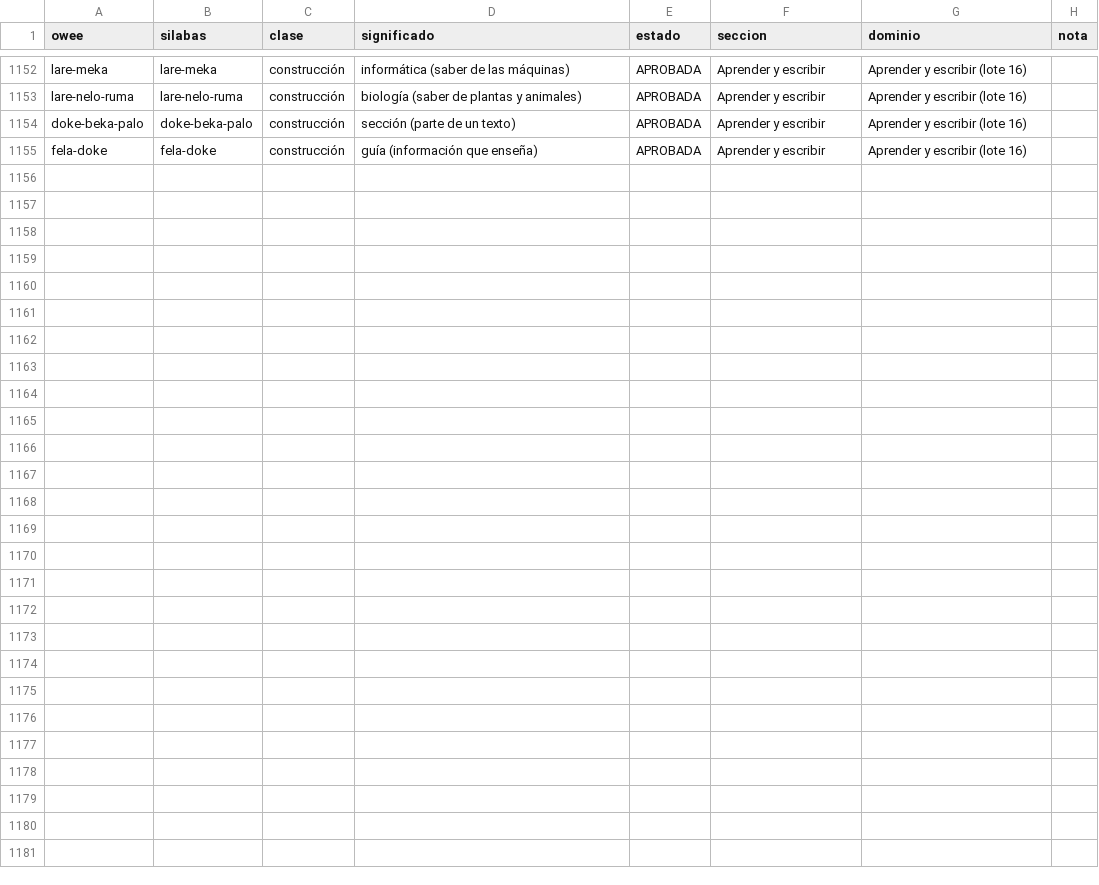
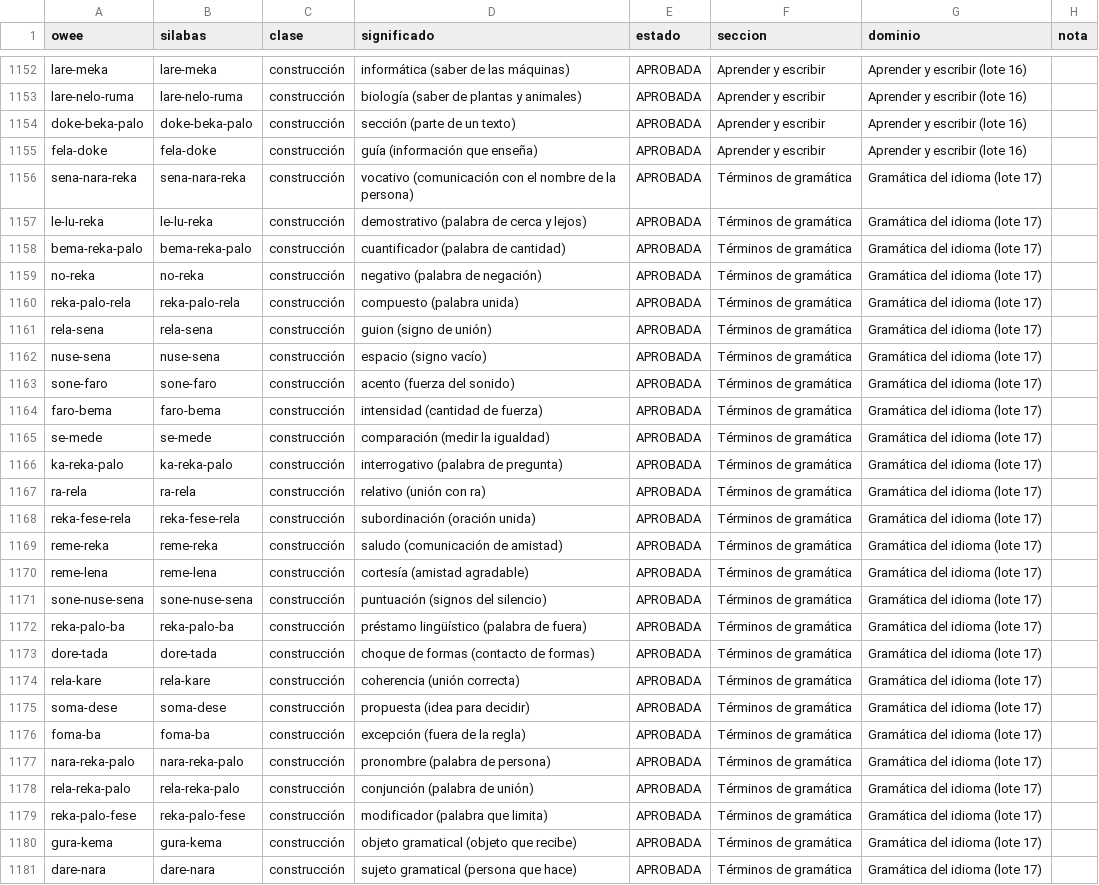
Before and after one commit to oweeme/owee, a TSV file: 02_Diccionario/datos/lexico_ciencias.tsv, drawn as a sheet; only a part is shown, gaps mark what is left out; the diff names each change by its address in the sheet, - before the commit and + after, or states it on an @@ line.

Commit message:
Lote 17 (26 términos de gramática, aprobados), menús y nombre del sitio en Owee/Script, etiqueta del selector con fuente Owee, rondas 2 y 3 de la interfaz (342 textos)

```diff
--- a/02_Diccionario/datos/lexico_ciencias.tsv
+++ b/02_Diccionario/datos/lexico_ciencias.tsv
+row 1156: sena-nara-reka | sena-nara-reka | construcción | vocativo (comunicación con el nombre de la persona) | APROBADA | Términos de gramática | Gramática del idioma (lote 17)
+row 1157: le-lu-reka | le-lu-reka | construcción | demostrativo (palabra de cerca y lejos) | APROBADA | Términos de gramática | Gramática del idioma (lote 17)
+row 1158: bema-reka-palo | bema-reka-palo | construcción | cuantificador (palabra de cantidad) | APROBADA | Términos de gramática | Gramática del idioma (lote 17)
+row 1159: no-reka | no-reka | construcción | negativo (palabra de negación) | APROBADA | Términos de gramática | Gramática del idioma (lote 17)
+row 1160: reka-palo-rela | reka-palo-rela | construcción | compuesto (palabra unida) | APROBADA | Términos de gramática | Gramática del idioma (lote 17)
+row 1161: rela-sena | rela-sena | construcción | guion (signo de unión) | APROBADA | Términos de gramática | Gramática del idioma (lote 17)
+row 1162: nuse-sena | nuse-sena | construcción | espacio (signo vacío) | APROBADA | Términos de gramática | Gramática del idioma (lote 17)
+row 1163: sone-faro | sone-faro | construcción | acento (fuerza del sonido) | APROBADA | Términos de gramática | Gramática del idioma (lote 17)
+row 1164: faro-bema | faro-bema | construcción | intensidad (cantidad de fuerza) | APROBADA | Términos de gramática | Gramática del idioma (lote 17)
+row 1165: se-mede | se-mede | construcción | comparación (medir la igualdad) | APROBADA | Términos de gramática | Gramática del idioma (lote 17)
+row 1166: ka-reka-palo | ka-reka-palo | construcción | interrogativo (palabra de pregunta) | APROBADA | Términos de gramática | Gramática del idioma (lote 17)
+row 1167: ra-rela | ra-rela | construcción | relativo (unión con ra) | APROBADA | Términos de gramática | Gramática del idioma (lote 17)
+row 1168: reka-fese-rela | reka-fese-rela | construcción | subordinación (oración unida) | APROBADA | Términos de gramática | Gramática del idioma (lote 17)
+row 1169: reme-reka | reme-reka | construcción | saludo (comunicación de amistad) | APROBADA | Términos de gramática | Gramática del idioma (lote 17)
+row 1170: reme-lena | reme-lena | construcción | cortesía (amistad agradable) | APROBADA | Términos de gramática | Gramática del idioma (lote 17)
+row 1171: sone-nuse-sena | sone-nuse-sena | construcción | puntuación (signos del silencio) | APROBADA | Términos de gramática | Gramática del idioma (lote 17)
+row 1172: reka-palo-ba | reka-palo-ba | construcción | préstamo lingüístico (palabra de fuera) | APROBADA | Términos de gramática | Gramática del idioma (lote 17)
+row 1173: dore-tada | dore-tada | construcción | choque de formas (contacto de formas) | APROBADA | Términos de gramática | Gramática del idioma (lote 17)
+row 1174: rela-kare | rela-kare | construcción | coherencia (unión correcta) | APROBADA | Términos de gramática | Gramática del idioma (lote 17)
+row 1175: soma-dese | soma-dese | construcción | propuesta (idea para decidir) | APROBADA | Términos de gramática | Gramática del idioma (lote 17)
+row 1176: foma-ba | foma-ba | construcción | excepción (fuera de la regla) | APROBADA | Términos de gramática | Gramática del idioma (lote 17)
+row 1177: nara-reka-palo | nara-reka-palo | construcción | pronombre (palabra de persona) | APROBADA | Términos de gramática | Gramática del idioma (lote 17)
+row 1178: rela-reka-palo | rela-reka-palo | construcción | conjunción (palabra de unión) | APROBADA | Términos de gramática | Gramática del idioma (lote 17)
+row 1179: reka-palo-fese | reka-palo-fese | construcción | modificador (palabra que limita) | APROBADA | Términos de gramática | Gramática del idioma (lote 17)
+row 1180: gura-kema | gura-kema | construcción | objeto gramatical (objeto que recibe) | APROBADA | Términos de gramática | Gramática del idioma (lote 17)
+row 1181: dare-nara | dare-nara | construcción | sujeto gramatical (persona que hace) | APROBADA | Términos de gramática | Gramática del idioma (lote 17)
```
Also changed, not shown: 02_Diccionario/datos/diccionario_es_en.tsv, 02_Diccionario/datos/ingles.tsv, 11 other files.
